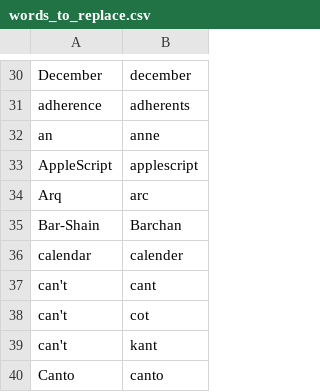
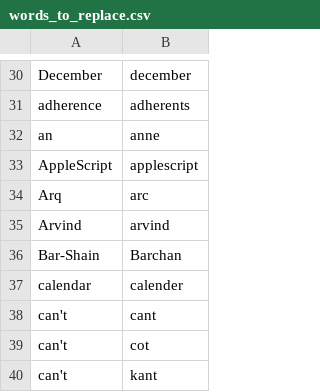
Before and after one commit to nriley/talon_community, a CSV file: settings/words_to_replace.csv, drawn as a sheet; only a part is shown, gaps mark what is left out; the shorter side is filled out with more unchanged rows; the diff names each change by its address in the sheet, - before the commit and + after, or states it on an @@ line.

Commit message:
Vocabulary.

```diff
--- a/settings/words_to_replace.csv
+++ b/settings/words_to_replace.csv
+row 35: Arvind | arvind
```
